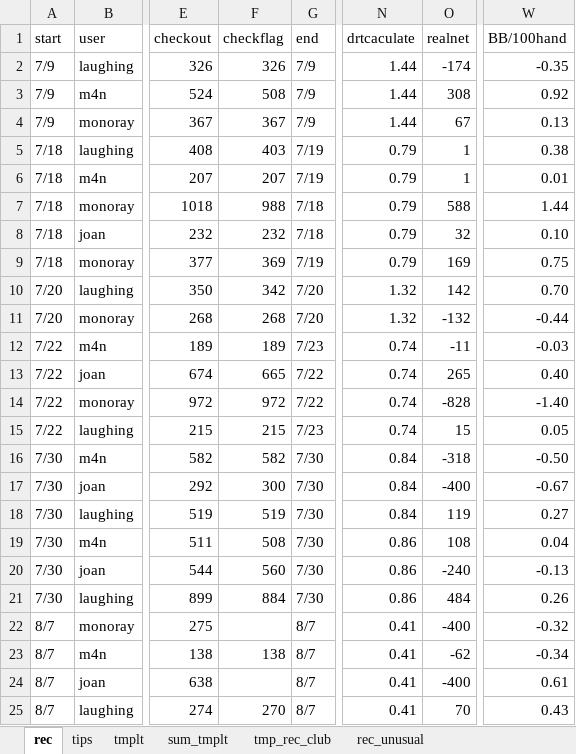
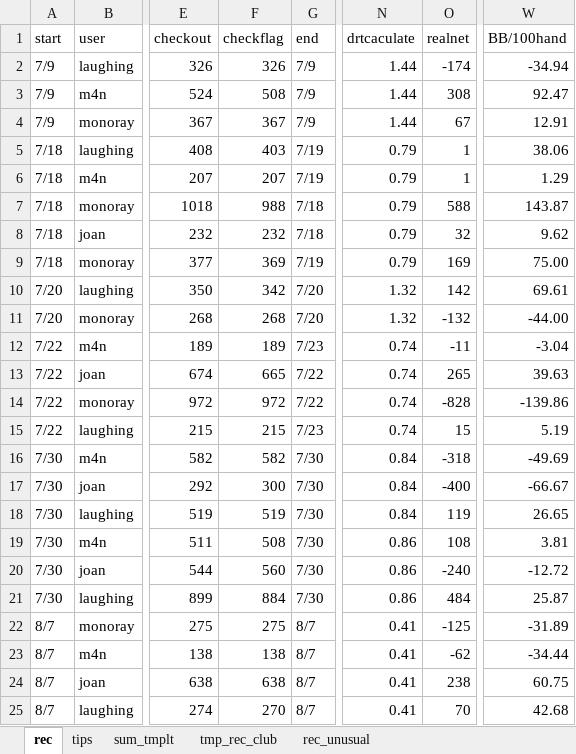
Before and after one commit to message4net/ops_script, an Excel workbook: view/texas/rec_poker_self.xlsx, sheet rec, drawn as a sheet; only a part is shown, gaps mark what is left out; values as stored, in another font and other column widths than the file's, no cell formats; the diff names each change by its address in the sheet, - before the commit and + after, or states it on an @@ line.

```diff
--- a/view/texas/rec_poker_self.xlsx (sheet rec)
+++ b/view/texas/rec_poker_self.xlsx (sheet rec)
-sheet tab: tmplt
-W2 (BB/100hand): -0.35
+W2 (BB/100hand): -34.94
-W3 (BB/100hand): 0.92
+W3 (BB/100hand): 92.47
-W4 (BB/100hand): 0.13
+W4 (BB/100hand): 12.91
-W5 (BB/100hand): 0.38
+W5 (BB/100hand): 38.06
-W6 (BB/100hand): 0.01
+W6 (BB/100hand): 1.29
-W7 (BB/100hand): 1.44
+W7 (BB/100hand): 143.87
-W8 (BB/100hand): 0.10
+W8 (BB/100hand): 9.62
-W9 (BB/100hand): 0.75
+W9 (BB/100hand): 75.00
-W10 (BB/100hand): 0.70
+W10 (BB/100hand): 69.61
-W11 (BB/100hand): -0.44
+W11 (BB/100hand): -44.00
-W12 (BB/100hand): -0.03
+W12 (BB/100hand): -3.04
-W13 (BB/100hand): 0.40
+W13 (BB/100hand): 39.63
-W14 (BB/100hand): -1.40
+W14 (BB/100hand): -139.86
-W15 (BB/100hand): 0.05
+W15 (BB/100hand): 5.19
-W16 (BB/100hand): -0.50
+W16 (BB/100hand): -49.69
-W17 (BB/100hand): -0.67
+W17 (BB/100hand): -66.67
-W18 (BB/100hand): 0.27
+W18 (BB/100hand): 26.65
-W19 (BB/100hand): 0.04
+W19 (BB/100hand): 3.81
-W20 (BB/100hand): -0.13
+W20 (BB/100hand): -12.72
-W21 (BB/100hand): 0.26
+W21 (BB/100hand): 25.87
-F22 (checkflag): (empty)
+F22 (checkflag): 275
-O22 (realnet): -400
+O22 (realnet): -125
-W22 (BB/100hand): -0.32
+W22 (BB/100hand): -31.89
-W23 (BB/100hand): -0.34
+W23 (BB/100hand): -34.44
-F24 (checkflag): (empty)
+F24 (checkflag): 638
-O24 (realnet): -400
+O24 (realnet): 238
-W24 (BB/100hand): 0.61
+W24 (BB/100hand): 60.75
-W25 (BB/100hand): 0.43
+W25 (BB/100hand): 42.68
```
Also changed, not shown: sheet sum_tmplt, sheet tmp_rec_club, cell formats, 3 other files.
